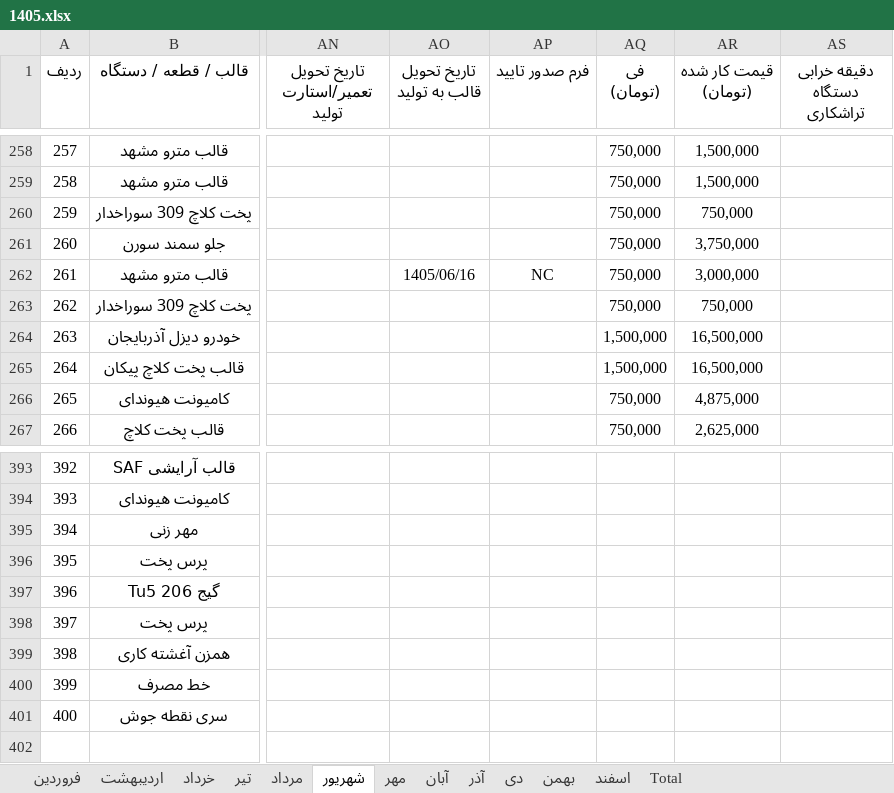
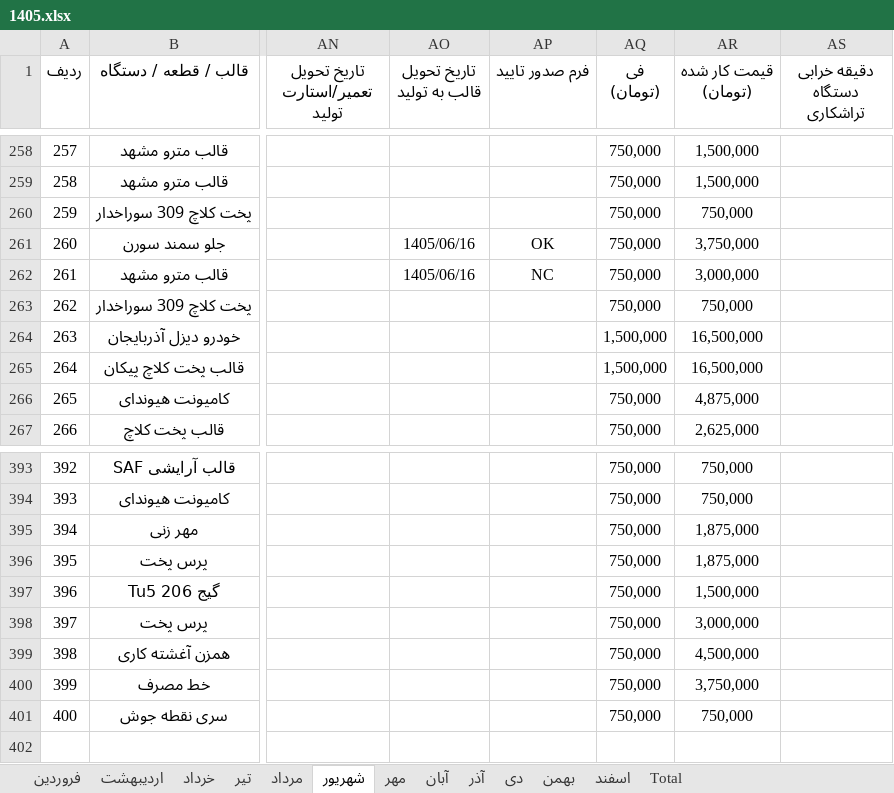
Before and after one commit to foadalizade/mold-shop-management, an Excel workbook: 1405.xlsx, sheet شهریور, drawn as a sheet; only a part is shown, gaps mark what is left out; values as stored, in another font and other column widths than the file's, no borders; the diff covers the shown part only; the diff names each change by its address in the sheet, - before the commit and + after, or states it on an @@ line.

```diff
--- a/1405.xlsx (sheet شهریور)
+++ b/1405.xlsx (sheet شهریور)
-AO261 (تاریخ تحویل قالب به تولید): (empty)
+AO261 (تاریخ تحویل قالب به تولید): 1405/06/16
-AP261 (فرم صدور تایید): (empty)
+AP261 (فرم صدور تایید): OK
-AQ393:AQ401 (فی (تومان)): (empty)
+AQ393:AQ401 (فی (تومان)): 750,000
-AR393:AR394 (قیمت کار شده (تومان)): (empty)
+AR393:AR394 (قیمت کار شده (تومان)): 750,000
-AR395:AR396 (قیمت کار شده (تومان)): (empty)
+AR395:AR396 (قیمت کار شده (تومان)): 1,875,000
-AR397 (قیمت کار شده (تومان)): (empty)
+AR397 (قیمت کار شده (تومان)): 1,500,000
-AR398 (قیمت کار شده (تومان)): (empty)
+AR398 (قیمت کار شده (تومان)): 3,000,000
-AR399 (قیمت کار شده (تومان)): (empty)
+AR399 (قیمت کار شده (تومان)): 4,500,000
-AR400 (قیمت کار شده (تومان)): (empty)
+AR400 (قیمت کار شده (تومان)): 3,750,000
-AR401 (قیمت کار شده (تومان)): (empty)
+AR401 (قیمت کار شده (تومان)): 750,000
```
Also changed, not shown: 54 edited cells elsewhere in this sheet, sheet مرداد, sheet Total.
